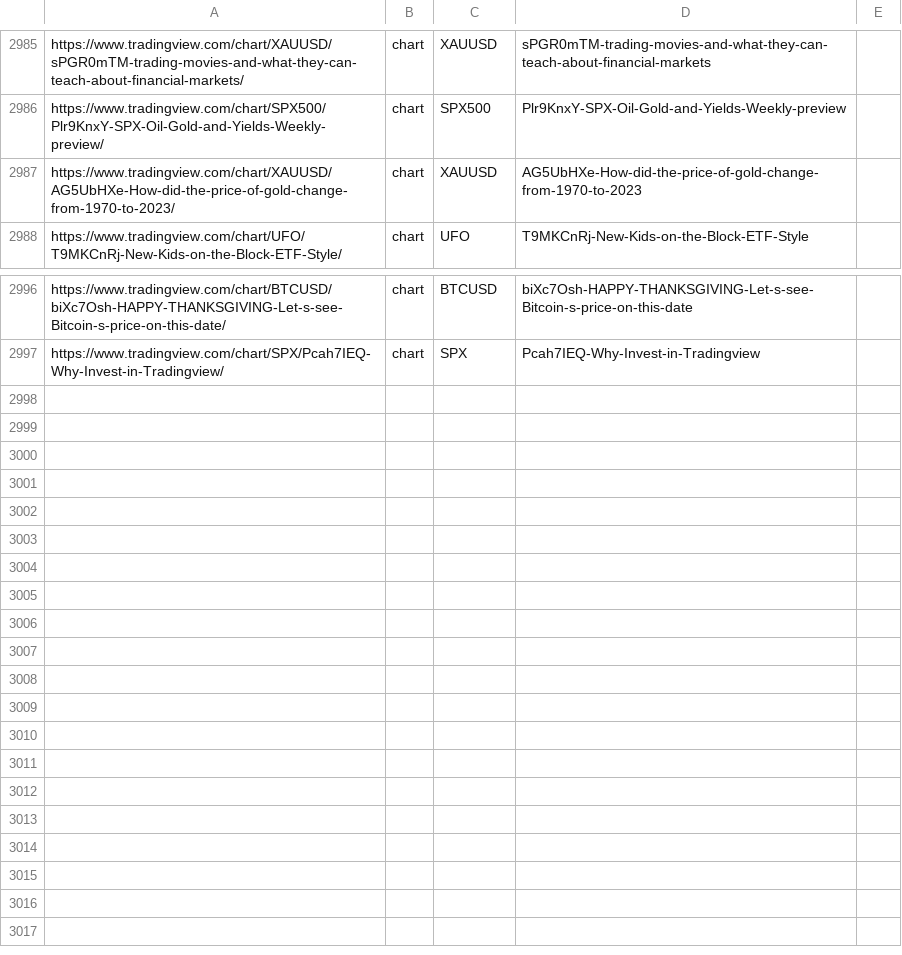
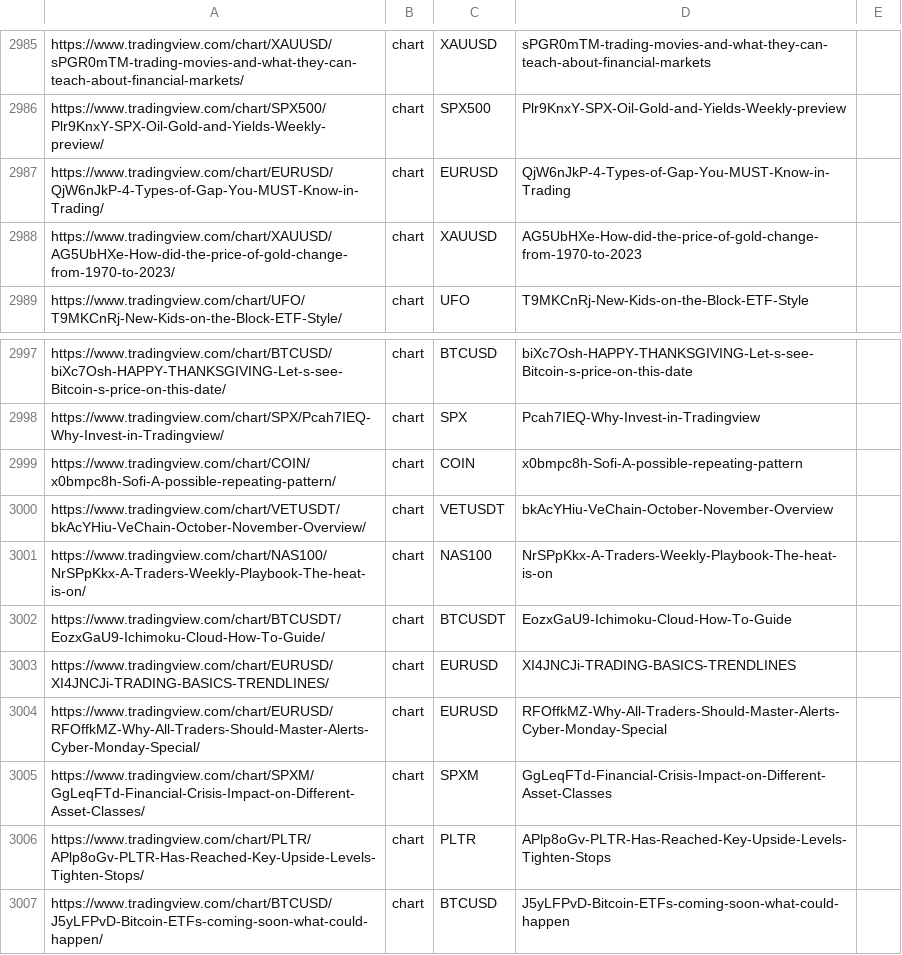
Before and after one commit to anuzz999/DAV-5400, a CSV file: Project 2/sitemaps/sitemap-ideas.csv, drawn as a sheet; only a part is shown, gaps mark what is left out; the diff names each change by its address in the sheet, - before the commit and + after, or states it on an @@ line.

```diff
--- a/Project 2/sitemaps/sitemap-ideas.csv
+++ b/Project 2/sitemaps/sitemap-ideas.csv
+row 2987: https://www.tradingview.com/chart/EURUSD/QjW6nJkP-4-Types-of-Gap-You-MUST-Know-in-Trading/ | chart | EURUSD | QjW6nJkP-4-Types-of-Gap-You-MUST-Know-in-Trading
+row 2999: https://www.tradingview.com/chart/COIN/x0bmpc8h-Sofi-A-possible-repeating-pattern/ | chart | COIN | x0bmpc8h-Sofi-A-possible-repeating-pattern
+row 3000: https://www.tradingview.com/chart/VETUSDT/bkAcYHiu-VeChain-October-November-Overview/ | chart | VETUSDT | bkAcYHiu-VeChain-October-November-Overview
+row 3001: https://www.tradingview.com/chart/NAS100/NrSPpKkx-A-Traders-Weekly-Playbook-The-heat-is-on/ | chart | NAS100 | NrSPpKkx-A-Traders-Weekly-Playbook-The-heat-is-on
+row 3002: https://www.tradingview.com/chart/BTCUSDT/EozxGaU9-Ichimoku-Cloud-How-To-Guide/ | chart | BTCUSDT | EozxGaU9-Ichimoku-Cloud-How-To-Guide
+row 3003: https://www.tradingview.com/chart/EURUSD/XI4JNCJi-TRADING-BASICS-TRENDLINES/ | chart | EURUSD | XI4JNCJi-TRADING-BASICS-TRENDLINES
+row 3004: https://www.tradingview.com/chart/EURUSD/RFOffkMZ-Why-All-Traders-Should-Master-Alerts-Cyber-Monday-Special/ | chart | EURUSD | RFOffkMZ-Why-All-Traders-Should-Master-Alerts-Cyber-Monday-Special
+row 3005: https://www.tradingview.com/chart/SPXM/GgLeqFTd-Financial-Crisis-Impact-on-Different-Asset-Classes/ | chart | SPXM | GgLeqFTd-Financial-Crisis-Impact-on-Different-Asset-Classes
+row 3006: https://www.tradingview.com/chart/PLTR/APlp8oGv-PLTR-Has-Reached-Key-Upside-Levels-Tighten-Stops/ | chart | PLTR | APlp8oGv-PLTR-Has-Reached-Key-Upside-Levels-Tighten-Stops
+row 3007: https://www.tradingview.com/chart/BTCUSD/J5yLFPvD-Bitcoin-ETFs-coming-soon-what-could-happen/ | chart | BTCUSD | J5yLFPvD-Bitcoin-ETFs-coming-soon-what-could-happen
```
Also changed, not shown: Project 2/sitemaps/sitemap-categories.csv, Project 2/sitemaps/sitemap-news.csv, 20 other files.
